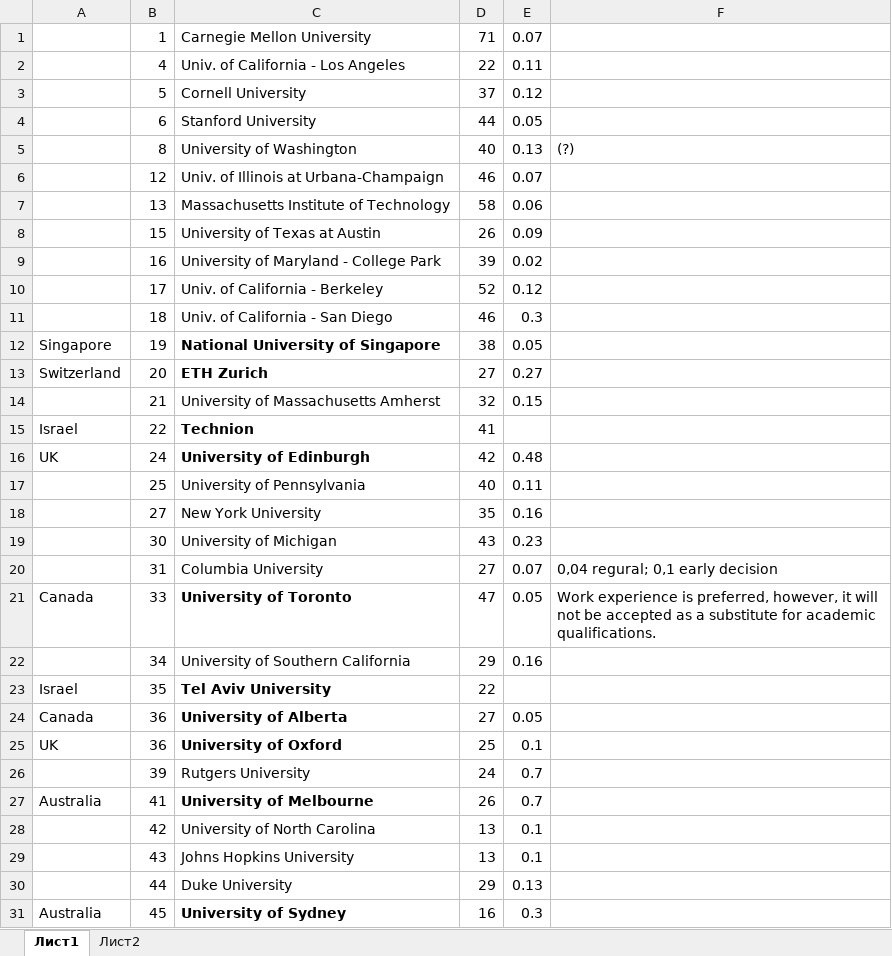
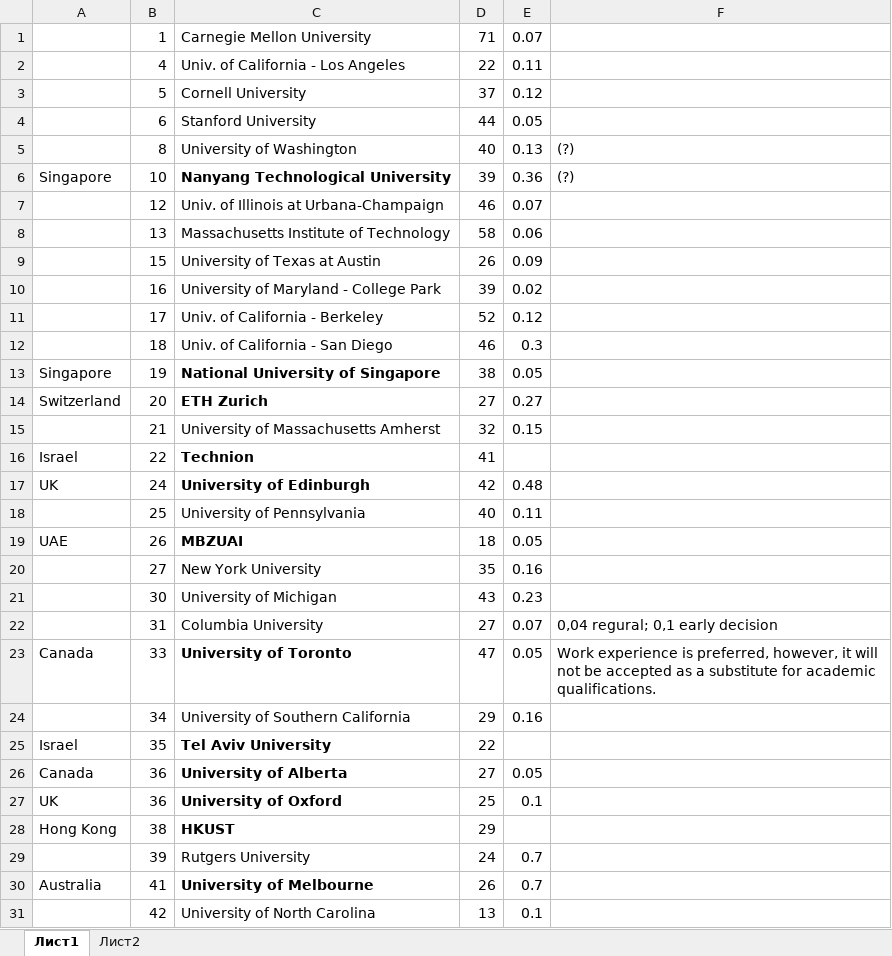
Before and after one commit to Raushan2102/seq2seq, an Excel workbook: unis.xlsx, sheet Лист1, drawn as a sheet; only a part is shown; the shorter side is filled out with more unchanged rows; values as stored, in another font and other column widths than the file's, no borders; conditional formats not drawn; the diff names each change by its address in the sheet, - before the commit and + after, or states it on an @@ line.

Commit message:
Add files via upload

```diff
--- a/unis.xlsx (sheet Лист1)
+++ b/unis.xlsx (sheet Лист1)
+row 6: Singapore | 10 | Nanyang Technological University | 39 | 0.36 | (?)
+row 19: UAE | 26 | MBZUAI | 18 | 0.05
+row 28: Hong Kong | 38 | HKUST | 29
```
